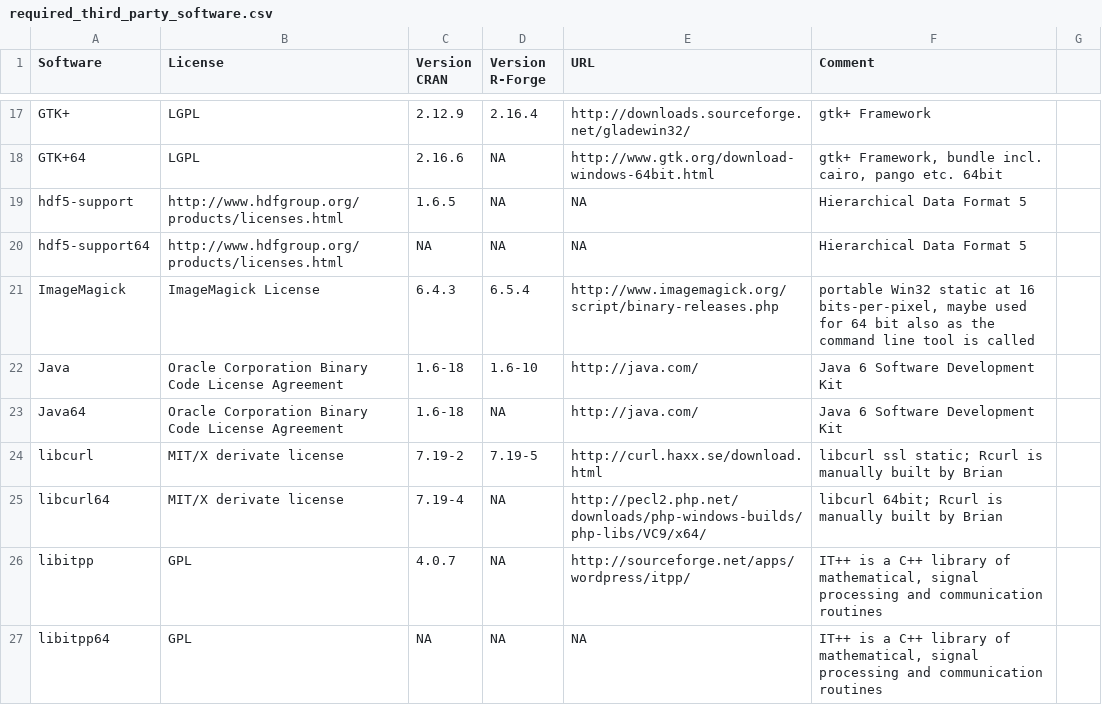
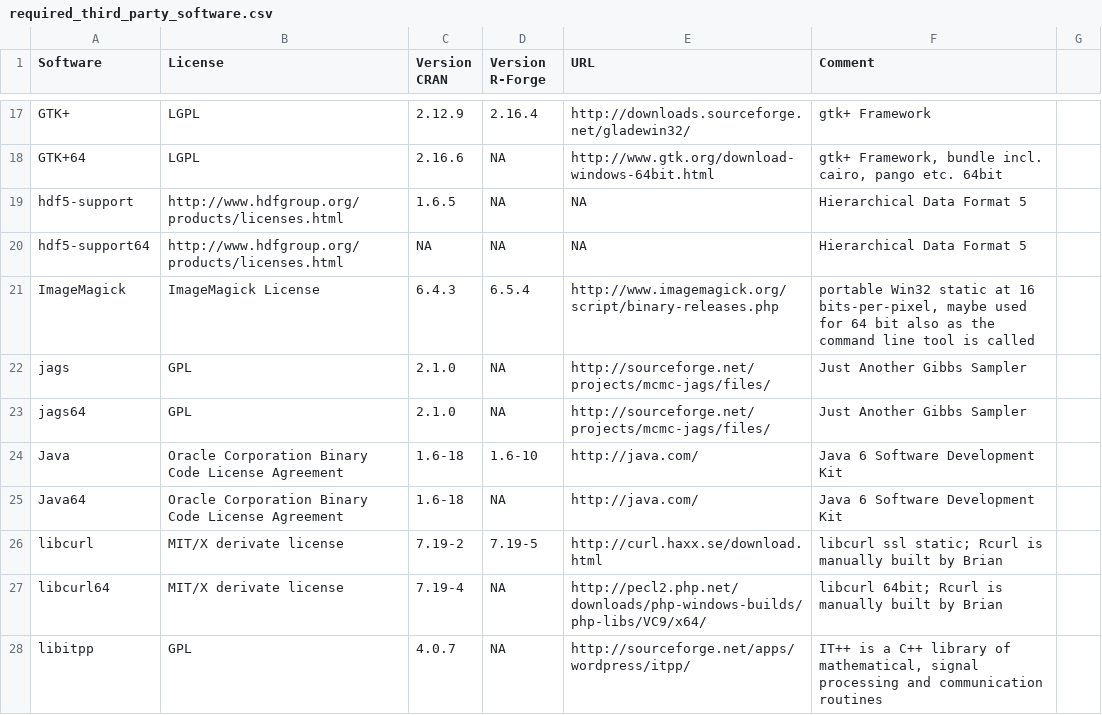
Before and after one commit to r-forge/site, a CSV file: conf/win/required_third_party_software.csv, drawn as a sheet; only a part is shown, gaps mark what is left out; the shorter side is filled out with more unchanged rows.

Commit message:
jags added
git-svn-id: svn://svn.r-forge.r-project.org/svnroot/site@201 edb9625f-4e0d-4859-8d74-9fd3b1da38cb

```diff
--- a/conf/win/required_third_party_software.csv
+++ b/conf/win/required_third_party_software.csv
@@ -21,2 +21,4 @@
 "ImageMagick","ImageMagick License",6.4.3,6.5.4,"http://www.imagemagick.org/script/binary-releases.php","portable Win32 static at 16 bits-per-pixel, maybe used for 64 bit also as the command line tool is called"
+"jags","GPL", 2.1.0, NA, "http://sourceforge.net/projects/mcmc-jags/files/", "Just Another Gibbs Sampler"
+"jags64","GPL", 2.1.0, NA, "http://sourceforge.net/projects/mcmc-jags/files/", "Just Another Gibbs Sampler"
 "Java","Oracle Corporation Binary Code License Agreement",1.6-18,1.6-10,"http://java.com/","Java 6 Software Development Kit"
```
